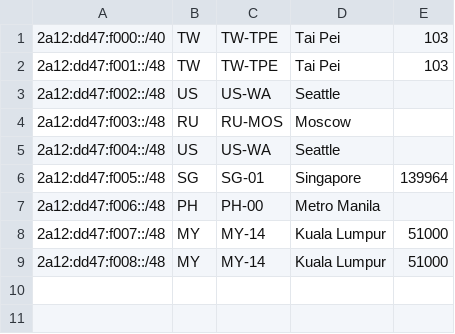
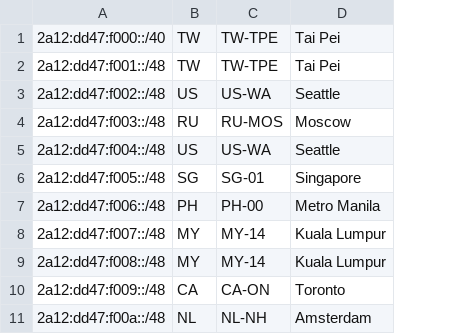
Before and after one commit to radishnetwork/radishnetwork_geofeed, a CSV file: 2a12-dd47-f000-geofeed.csv, drawn as a sheet; removed rows and columns are numbered as before the commit, all else as after; the diff names each change by its address in the sheet, - before the commit and + after, or states it on an @@ line.

```diff
--- a/2a12-dd47-f000-geofeed.csv
+++ b/2a12-dd47-f000-geofeed.csv
-column E, rows 1-9: 103 | 103 |  |  |  | 139964 |  | 51000 | 51000
+row 10: 2a12:dd47:f009::/48 | CA | CA-ON | Toronto
+row 11: 2a12:dd47:f00a::/48 | NL | NL-NH | Amsterdam
```
Also changed, not shown: geofeed.csv, 1 other file.
